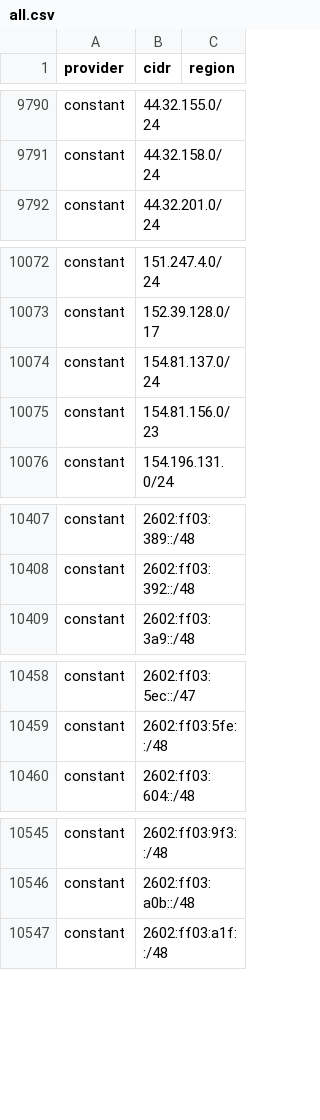
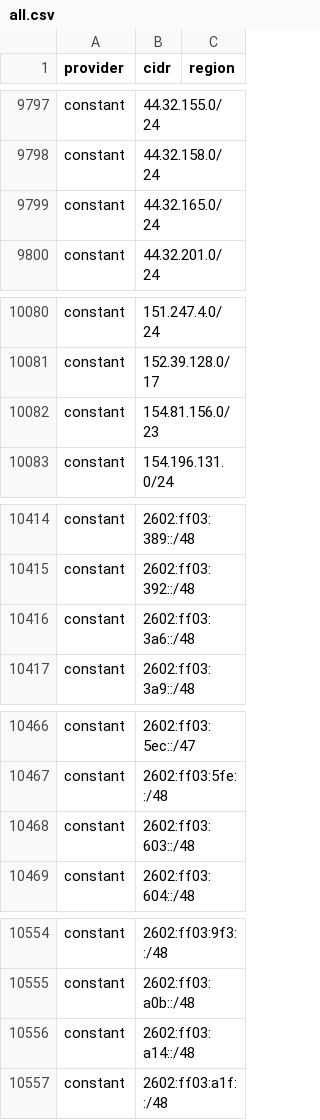
Before and after one commit to 123jjck/cdn-ip-ranges, a CSV file: all/all.csv, drawn as a sheet; only a part is shown, gaps mark what is left out; the diff covers the shown part only.

```diff
--- a/all/all.csv
+++ b/all/all.csv
@@ -9791,2 +9798,3 @@ constant,44.32.155.0/24,
 constant,44.32.158.0/24,
+constant,44.32.165.0/24,
 constant,44.32.201.0/24,
@@ -10073,3 +10081,2 @@ constant,151.247.4.0/24,
 constant,152.39.128.0/17,
-constant,154.81.137.0/24,
 constant,154.81.156.0/23,
@@ -10408,2 +10415,3 @@ constant,2602:ff03:389::/48,
 constant,2602:ff03:392::/48,
+constant,2602:ff03:3a6::/48,
 constant,2602:ff03:3a9::/48,
@@ -10459,2 +10467,3 @@ constant,2602:ff03:5ec::/47,
 constant,2602:ff03:5fe::/48,
+constant,2602:ff03:603::/48,
 constant,2602:ff03:604::/48,
@@ -10546,2 +10555,3 @@ constant,2602:ff03:9f3::/48,
 constant,2602:ff03:a0b::/48,
+constant,2602:ff03:a14::/48,
 constant,2602:ff03:a1f::/48,
```
Also changed, not shown: 18 added rows, 2 removed rows and 4 edited cells elsewhere in this file, 53 other files.
